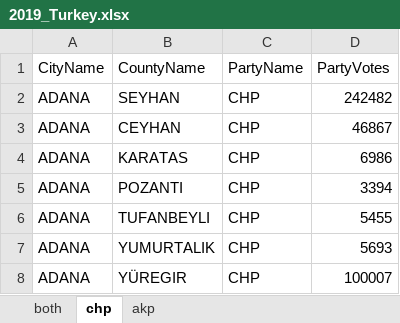
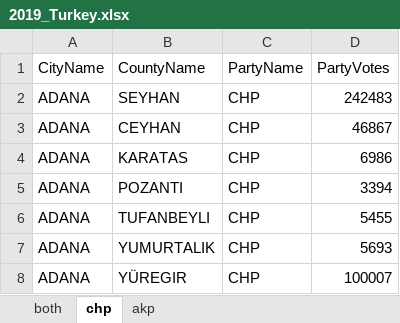
Before and after one commit to denizumutdereli/benfords-law-and-Turkish-2019-elections-with-python, an Excel workbook: 2019_Turkey.xlsx, sheet chp, drawn as a sheet; only a part is shown; values as stored, in another font and other column widths than the file's, no borders; the diff names each change by its address in the sheet, - before the commit and + after, or states it on an @@ line.

Commit message:
Better source

```diff
--- a/2019_Turkey.xlsx (sheet chp)
+++ b/2019_Turkey.xlsx (sheet chp)
-D2 (PartyVotes): 242482
+D2 (PartyVotes): 242483
```
